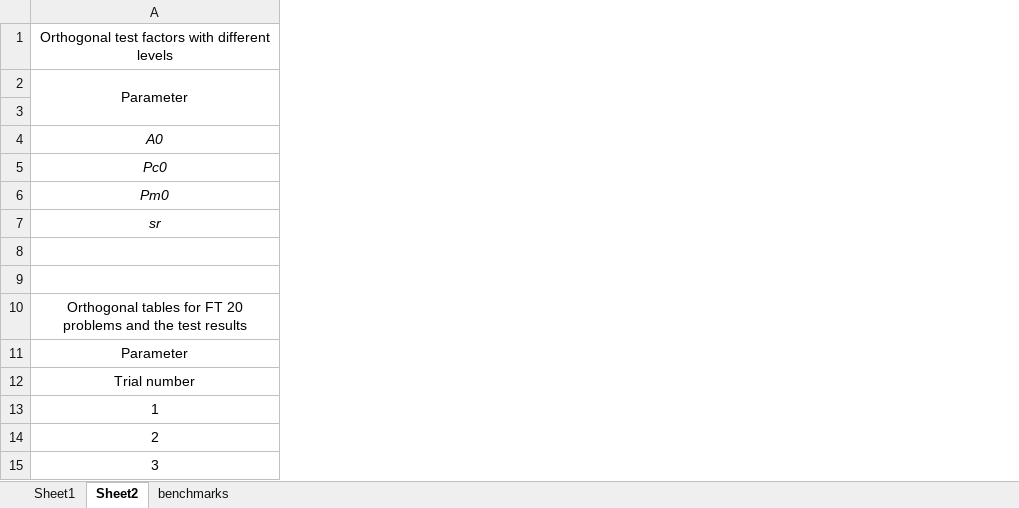
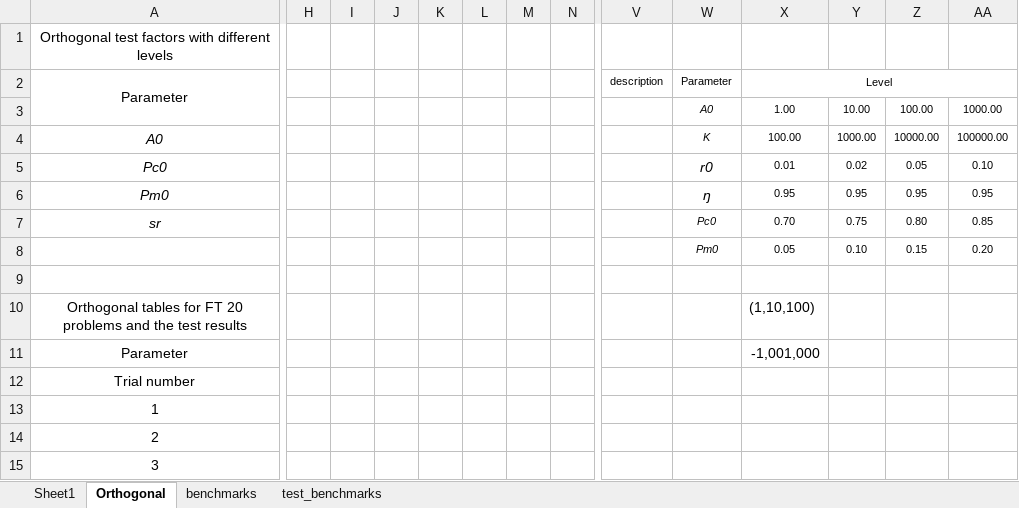
Before and after one commit to HughHao/CAIE_calibration, an Excel workbook: experiments.xlsx, sheet Orthogonal, drawn as a sheet; only a part is shown, gaps mark what is left out; values as stored, in another font and other column widths than the file's, no borders; charts and pictures not drawn; rows hold the shown columns only; the diff covers the shown part only; the diff names each change by its address in the sheet, - before the commit and + after, or states it on an @@ line.

```diff
--- a/experiments.xlsx (sheet Orthogonal)
+++ b/experiments.xlsx (sheet Orthogonal)
-sheet tab: Sheet2
+sheet tab: Orthogonal
+sheet tab: test_benchmarks
+column H, empty
+column I, empty
+column J, empty
+column K, empty
+column L, empty
+column M, empty
+column N, empty
+column V, row 2: description
+column W, rows 2-8: Parameter | A0 | K | r0 | ŋ | Pc0 | Pm0
+column X, rows 2-11: Level | 1.00 | 100.00 | 0.01 | 0.95 | 0.70 | 0.05 |  | (1,10,100) | -1,001,000
+column Y, rows 3-8: 10.00 | 1000.00 | 0.02 | 0.95 | 0.75 | 0.10
+column Z, rows 3-8: 100.00 | 10000.00 | 0.05 | 0.95 | 0.80 | 0.15
+column AA, rows 3-8: 1000.00 | 100000.00 | 0.10 | 0.95 | 0.85 | 0.20
-row 8: (empty)
+row 8:  |  |  |  |  |  |  |  |  | Pm0 | 0.05 | 0.10 | 0.15 | 0.20
```
Also changed, not shown: 7 added columns elsewhere in this sheet, charts or pictures, 4 other files.
